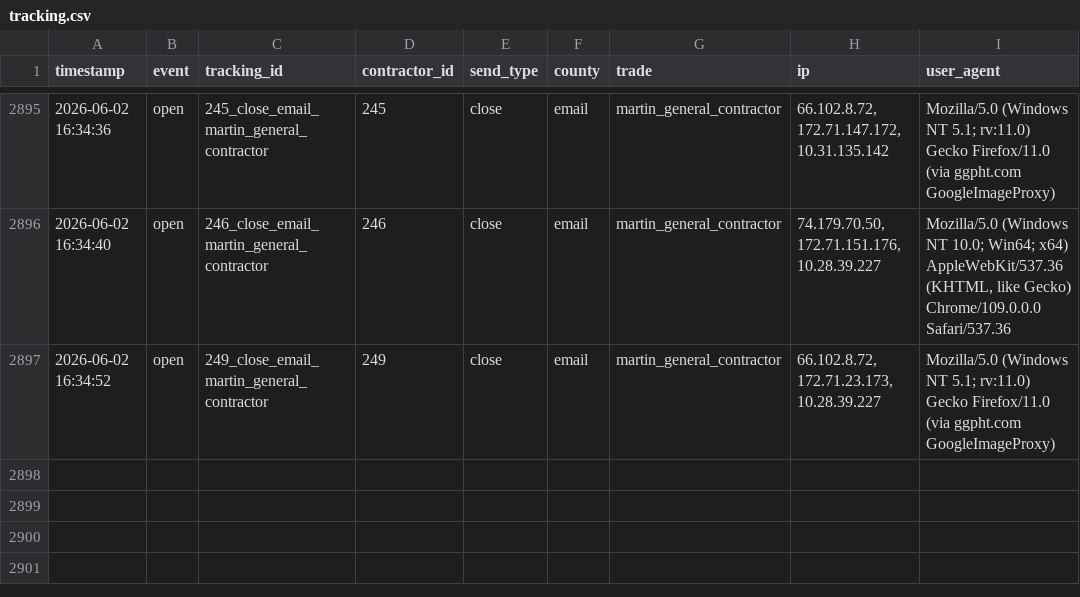
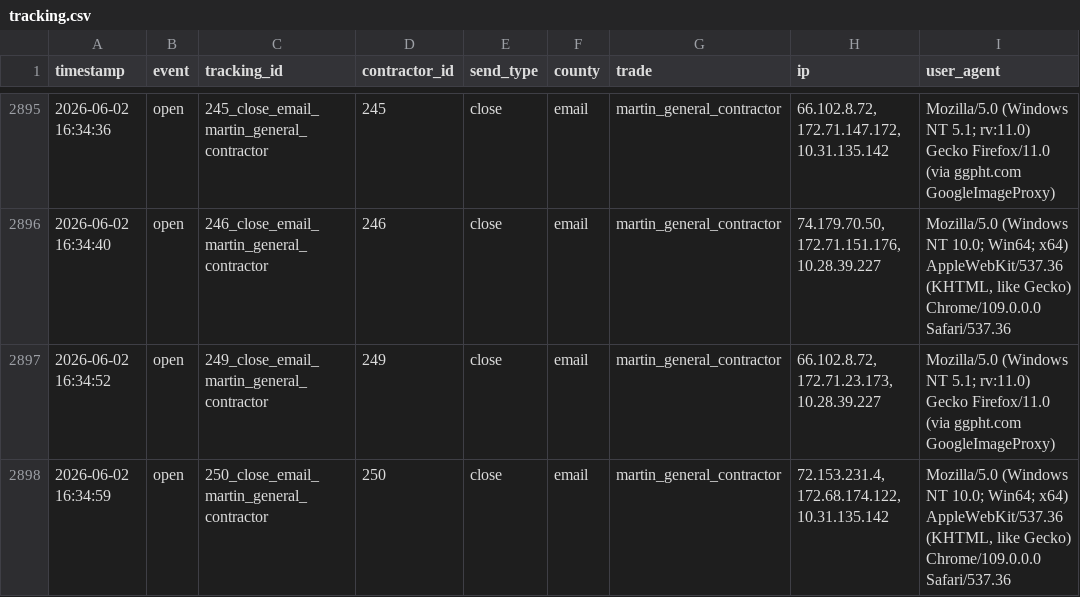
Before and after one commit to anandakeyclub-ops/permitmap-tracker, a CSV file: tracking.csv, drawn as a sheet; only a part is shown, gaps mark what is left out; the diff names each change by its address in the sheet, - before the commit and + after, or states it on an @@ line.

Commit message:
tracking update 2026-06-02 16:35:25

```diff
--- a/tracking.csv
+++ b/tracking.csv
+row 2898: 2026-06-02 16:34:59 | open | 250_close_email_martin_general_contractor | 250 | close | email | martin_general_contractor | 72.153.231.4, 172.68.174.122, 10.31.135.142 | Mozilla/5.0 (Windows NT 10.0; Win64; x64) AppleWebKit/537.36 (KHTML, like Gecko) Chrome/109.0.0.0 Safari/537.36
```
